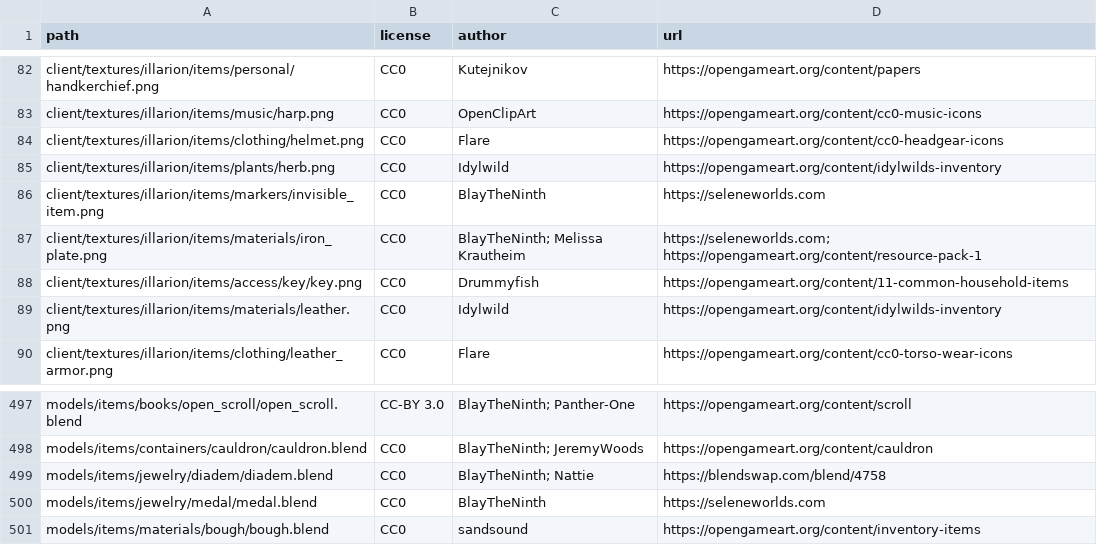
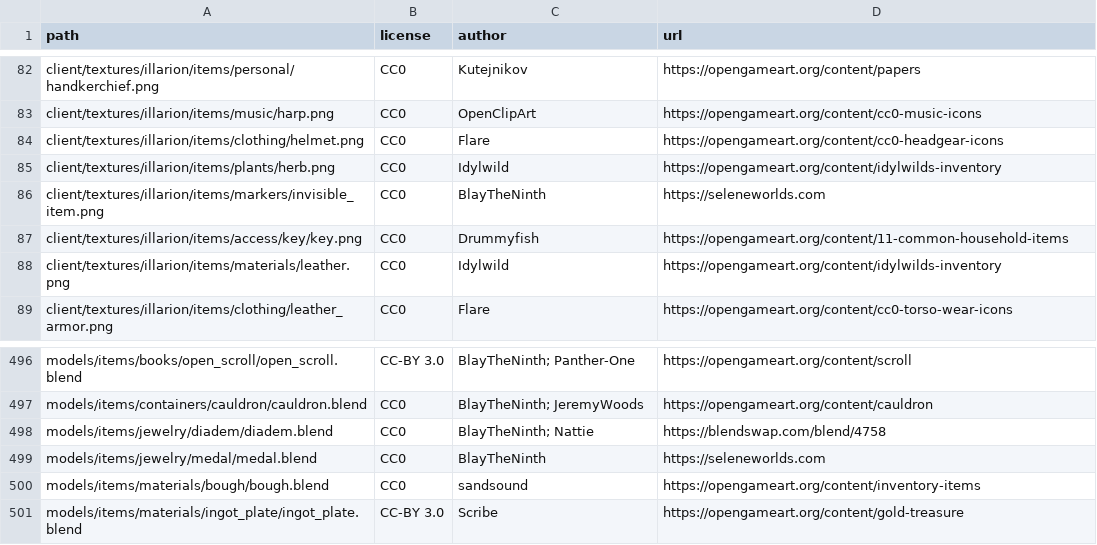
Before and after one commit to SeleneWorlds/Illarion-Gobaith-Assets, a CSV file: CREDITS.csv, drawn as a sheet; only a part is shown, gaps mark what is left out.

Commit message:
Ingot Plate

```diff
--- a/CREDITS.csv
+++ b/CREDITS.csv
@@ -86,3 +86,2 @@ client/textures/illarion/items/plants/herb.png,CC0,Idylwild,https://opengameart.
 client/textures/illarion/items/markers/invisible_item.png,CC0,BlayTheNinth,https://seleneworlds.com
-client/textures/illarion/items/materials/iron_plate.png,CC0,BlayTheNinth; Melissa Krautheim,https://seleneworlds.com; https://opengameart.org/content/resource-pack-1
 client/textures/illarion/items/access/key/key.png,CC0,Drummyfish,https://opengameart.org/content/11-common-household-items
@@ -501 +500,2 @@ models/items/jewelry/medal/medal.blend,CC0,BlayTheNinth,https://seleneworlds.com
 models/items/materials/bough/bough.blend,CC0,sandsound,https://opengameart.org/content/inventory-items
+models/items/materials/ingot_plate/ingot_plate.blend,CC-BY 3.0,Scribe,https://opengameart.org/content/gold-treasure
```
Also changed, not shown: 5 other files.
